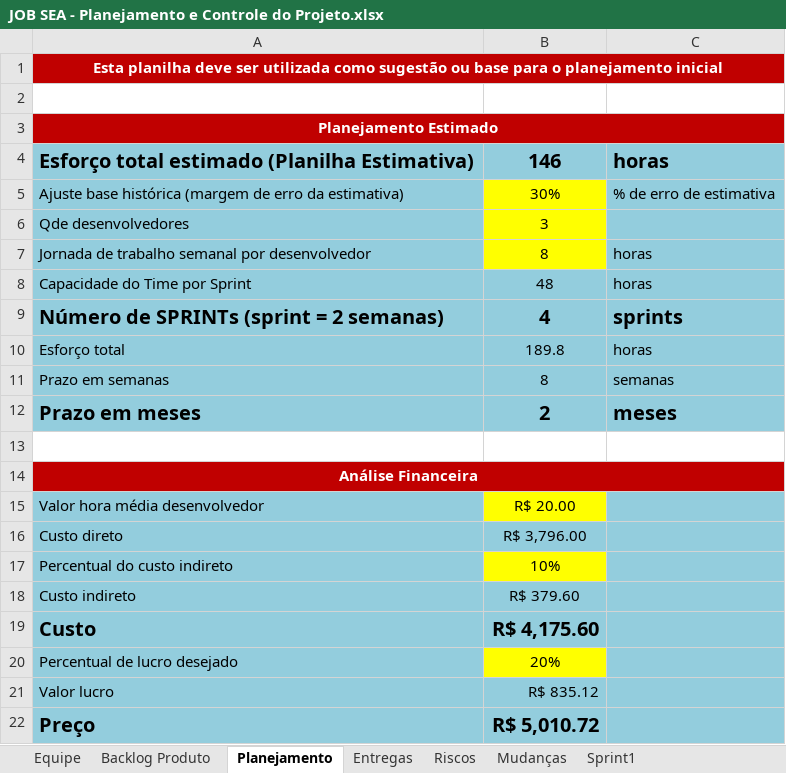
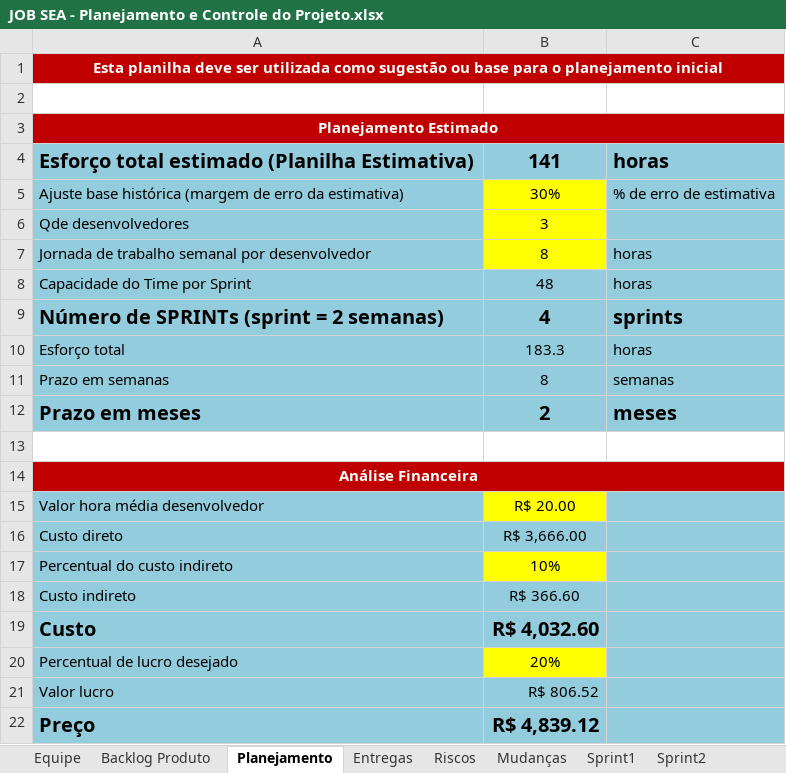
Before and after one commit to isFernandes/jobsea, an Excel workbook: Estrutura-Projeto/JOB SEA-Projeto/Gerenciamento de Projeto/JOB SEA - Planejamento e Controle do Projeto.xlsx, sheet Planejamento, drawn as a sheet; values as stored, in another font and other column widths than the file's, no borders; the diff names each change by its address in the sheet, - before the commit and + after, or states it on an @@ line.

```diff
--- a/Estrutura-Projeto/JOB SEA-Projeto/Gerenciamento de Projeto/JOB SEA - Planejamento e Controle do Projeto.xlsx (sheet Planejamento)
+++ b/Estrutura-Projeto/JOB SEA-Projeto/Gerenciamento de Projeto/JOB SEA - Planejamento e Controle do Projeto.xlsx (sheet Planejamento)
+sheet tab: Sprint2
-B4: 146
+B4: 141
-B10: 189.8
+B10: 183.3
-B16: R$ 3,796.00
+B16: R$ 3,666.00
-B18: R$ 379.60
+B18: R$ 366.60
-B19: R$ 4,175.60
+B19: R$ 4,032.60
-B21: R$ 835.12
+B21: R$ 806.52
-B22: R$ 5,010.72
+B22: R$ 4,839.12
```
Also changed, not shown: sheet Entregas, sheet Backlog Produto, charts or pictures, Estrutura-Projeto/JOB SEA-Projeto/Gerenciamento de Projeto/JOB SEA-Checklist-Verificacao de Projeto-interna.xlsx, 3 other files.
